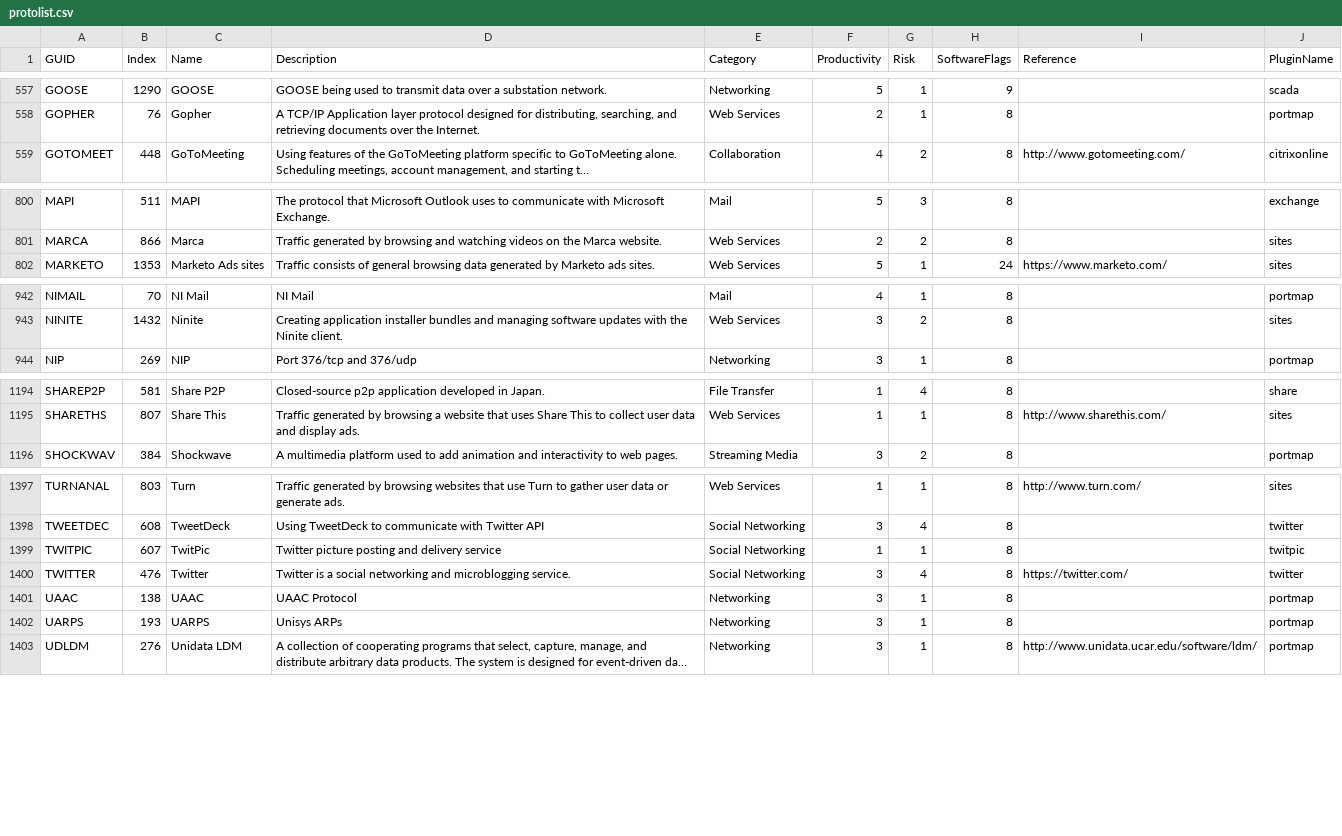
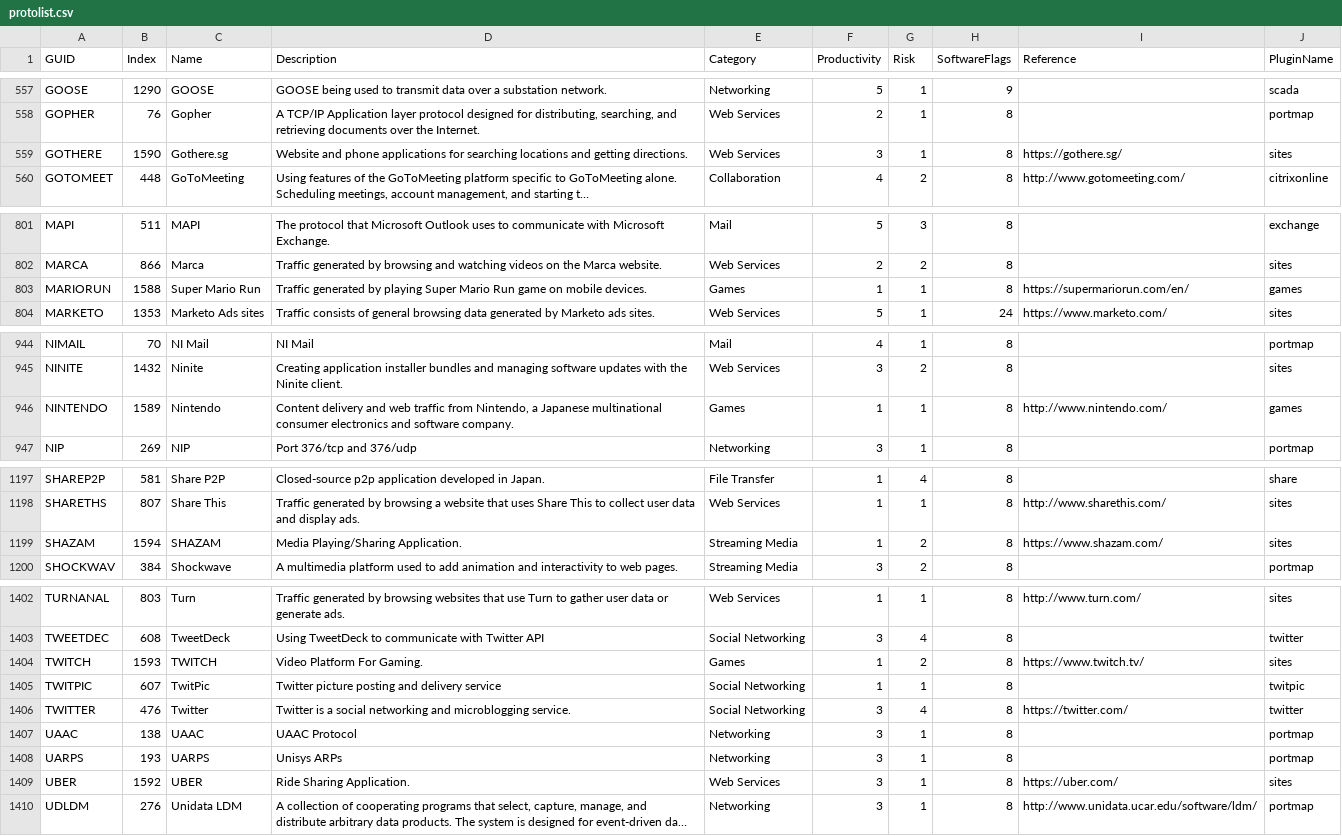
Before and after one commit to oksbsb/classd, a CSV file: files/usr/share/untangle-classd/protolist.csv, drawn as a sheet; only a part is shown, gaps mark what is left out; long unchanged cells end in …; the diff covers the shown part only; the diff names each change by its address in the sheet, - before the commit and + after, or states it on an @@ line.

Commit message:
Updated protolist.csv to the version included in the 4.4.1.17 release.

```diff
--- a/files/usr/share/untangle-classd/protolist.csv
+++ b/files/usr/share/untangle-classd/protolist.csv
+row 559: GOTHERE | 1590 | Gothere.sg | Website and phone applications for searching locations and getting directions. | Web Services | 3 | 1 | 8 | https://gothere.sg/ | sites
+row 803: MARIORUN | 1588 | Super Mario Run | Traffic generated by playing Super Mario Run game on mobile devices. | Games | 1 | 1 | 8 | https://supermariorun.com/en/ | games
+row 946: NINTENDO | 1589 | Nintendo | Content delivery and web traffic from Nintendo, a Japanese multinational consumer electronics and software company. | Games | 1 | 1 | 8 | http://www.nintendo.com/ | games
+row 1199: SHAZAM | 1594 | SHAZAM | Media Playing/Sharing Application. | Streaming Media | 1 | 2 | 8 | https://www.shazam.com/ | sites
+row 1404: TWITCH | 1593 | TWITCH | Video Platform For Gaming. | Games | 1 | 2 | 8 | https://www.twitch.tv/ | sites
+row 1409: UBER | 1592 | UBER | Ride Sharing Application. | Web Services | 3 | 1 | 8 | https://uber.com/ | sites
```
Also changed, not shown: 1 added row elsewhere in this file.
